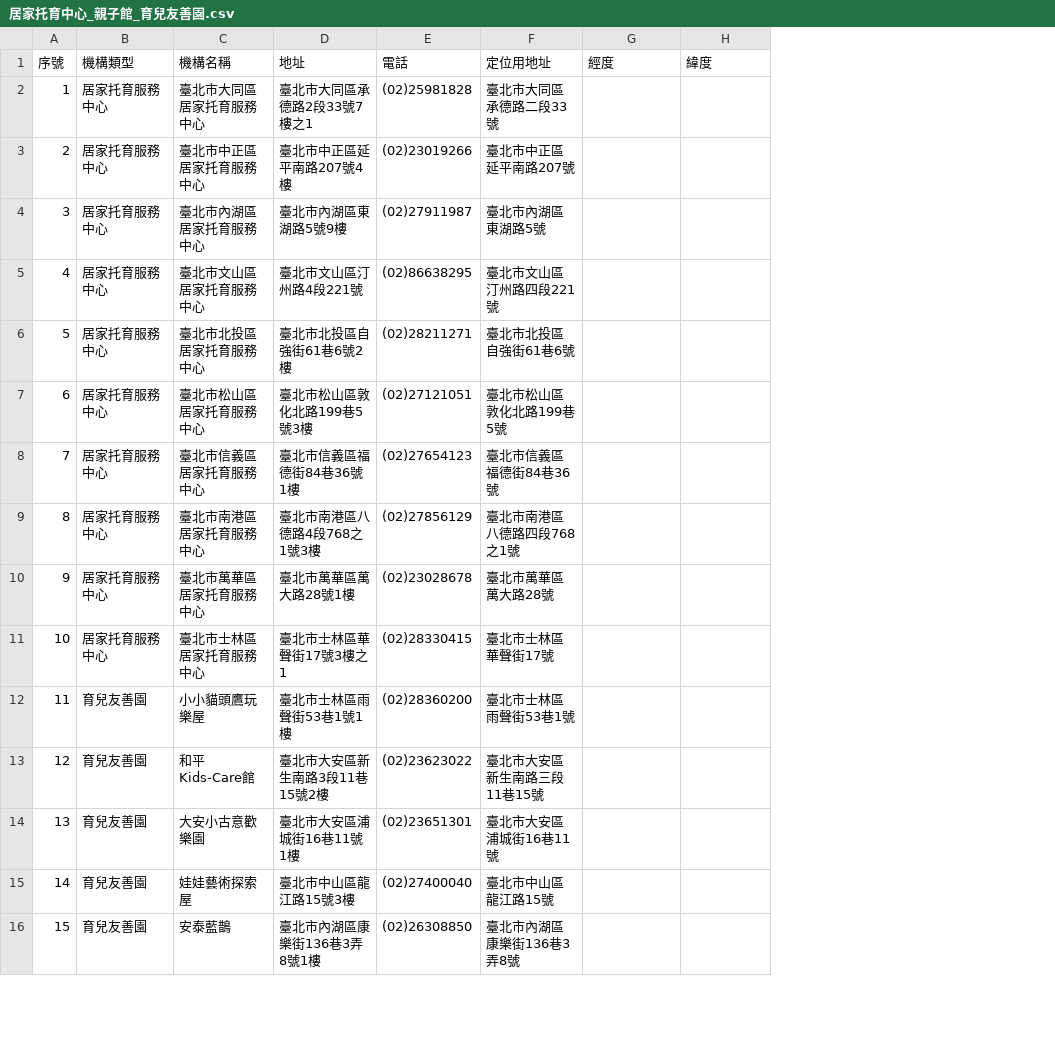
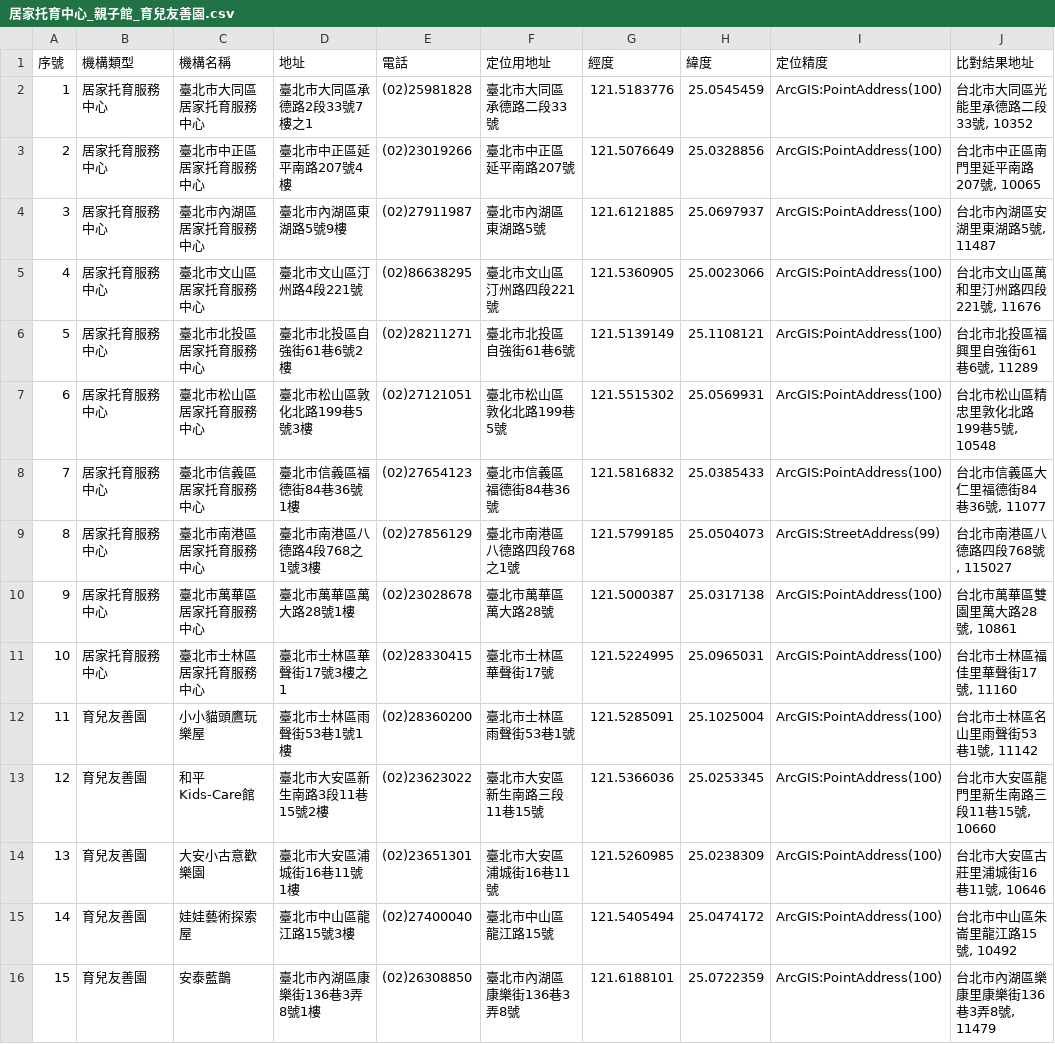
Before and after one commit to A3218654/taipei-care-geocode, a CSV file: 居家托育中心_親子館_育兒友善園.csv, drawn as a sheet; only a part is shown; the diff covers the shown part only; the diff names each change by its address in the sheet, - before the commit and + after, or states it on an @@ line.

```diff
--- a/居家托育中心_親子館_育兒友善園.csv
+++ b/居家托育中心_親子館_育兒友善園.csv
+column I (定位精度), rows 2-16: ArcGIS:PointAddress(100) | ArcGIS:PointAddress(100) | ArcGIS:PointAddress(100) | ArcGIS:PointAddress(100) | ArcGIS:PointAddress(100) | ArcGIS:PointAddress(100) | ArcGIS:PointAddress(100) | ArcGIS:StreetAddress(99) | ArcGIS:PointAddress(100) | ArcGIS:PointAddress(100) | ArcGIS:PointAddress(100) | ArcGIS:PointAddress(100) | ArcGIS:PointAddress(100) | ArcGIS:PointAddress(100) | ArcGIS:PointAddress(100)
+column J (比對結果地址), rows 2-16: 台北市大同區光能里承德路二段33號, 10352 | 台北市中正區南門里延平南路207號, 10065 | 台北市內湖區安湖里東湖路5號, 11487 | 台北市文山區萬和里汀州路四段221號, 11676 | 台北市北投區福興里自強街61巷6號, 11289 | 台北市松山區精忠里敦化北路199巷5號, 10548 | 台北市信義區大仁里福德街84巷36號, 11077 | 台北市南港區八德路四段768號, 115027 | 台北市萬華區雙園里萬大路28號, 10861 | 台北市士林區福佳里華聲街17號, 11160 | 台北市士林區名山里雨聲街53巷1號, 11142 | 台北市大安區龍門里新生南路三段11巷15號, 10660 | 台北市大安區古莊里浦城街16巷11號, 10646 | 台北市中山區朱崙里龍江路15號, 10492 | 台北市內湖區樂康里康樂街136巷3弄8號, 11479
-G2 (經度): (empty)
+G2 (經度): 121.5183776
-H2 (緯度): (empty)
+H2 (緯度): 25.0545459
-G3 (經度): (empty)
+G3 (經度): 121.5076649
-H3 (緯度): (empty)
+H3 (緯度): 25.0328856
-G4 (經度): (empty)
+G4 (經度): 121.6121885
-H4 (緯度): (empty)
+H4 (緯度): 25.0697937
-G5 (經度): (empty)
+G5 (經度): 121.5360905
-H5 (緯度): (empty)
+H5 (緯度): 25.0023066
-G6 (經度): (empty)
+G6 (經度): 121.5139149
-H6 (緯度): (empty)
+H6 (緯度): 25.1108121
-G7 (經度): (empty)
+G7 (經度): 121.5515302
-H7 (緯度): (empty)
+H7 (緯度): 25.0569931
-G8 (經度): (empty)
+G8 (經度): 121.5816832
-H8 (緯度): (empty)
+H8 (緯度): 25.0385433
-G9 (經度): (empty)
+G9 (經度): 121.5799185
-H9 (緯度): (empty)
+H9 (緯度): 25.0504073
-G10 (經度): (empty)
+G10 (經度): 121.5000387
-H10 (緯度): (empty)
+H10 (緯度): 25.0317138
-G11 (經度): (empty)
+G11 (經度): 121.5224995
-H11 (緯度): (empty)
+H11 (緯度): 25.0965031
-G12 (經度): (empty)
+G12 (經度): 121.5285091
-H12 (緯度): (empty)
+H12 (緯度): 25.1025004
-G13 (經度): (empty)
+G13 (經度): 121.5366036
-H13 (緯度): (empty)
+H13 (緯度): 25.0253345
-G14 (經度): (empty)
+G14 (經度): 121.5260985
-H14 (緯度): (empty)
+H14 (緯度): 25.0238309
-G15 (經度): (empty)
+G15 (經度): 121.5405494
-H15 (緯度): (empty)
+H15 (緯度): 25.0474172
-G16 (經度): (empty)
+G16 (經度): 121.6188101
-H16 (緯度): (empty)
+H16 (緯度): 25.0722359
```
Also changed, not shown: 60 edited cells elsewhere in this file, 公辦民營托嬰中心.csv, 3 other files.
